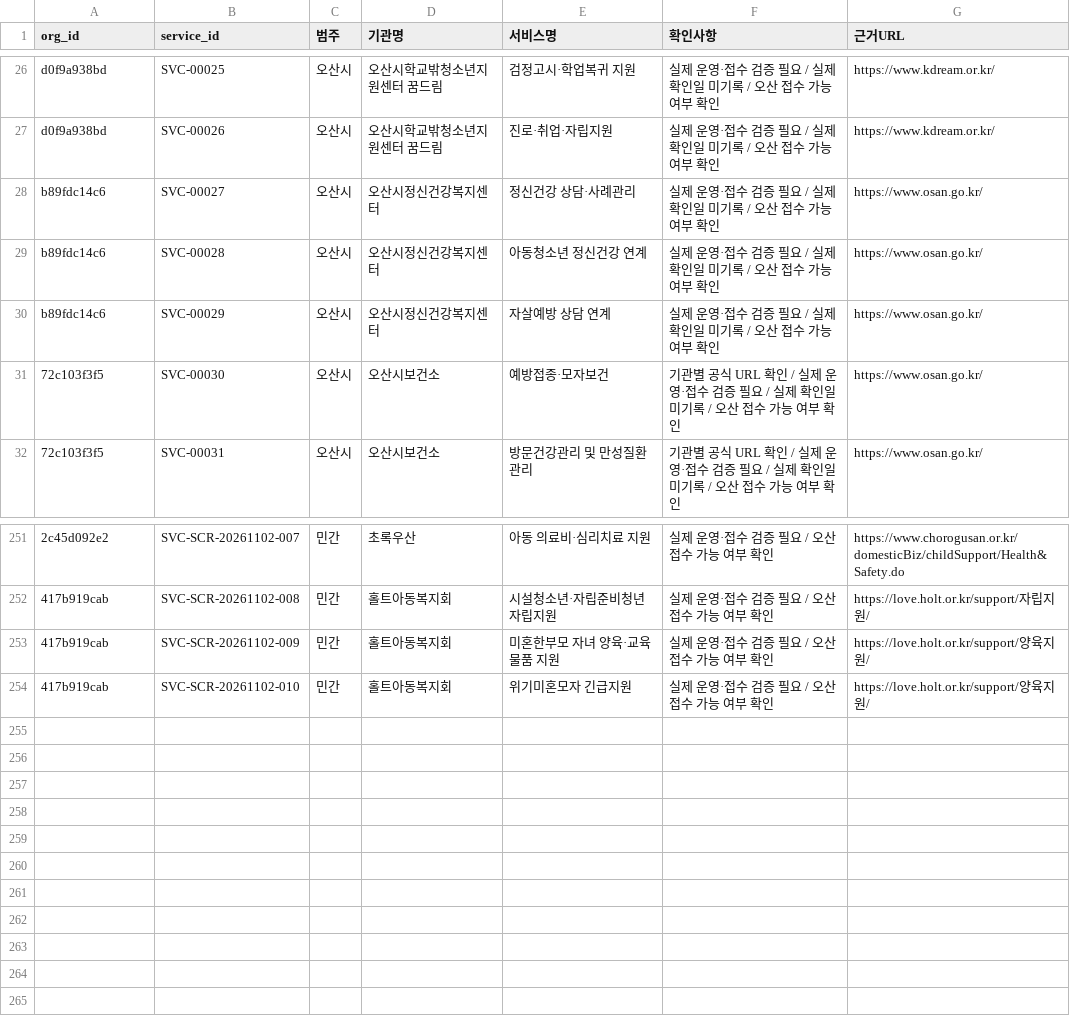
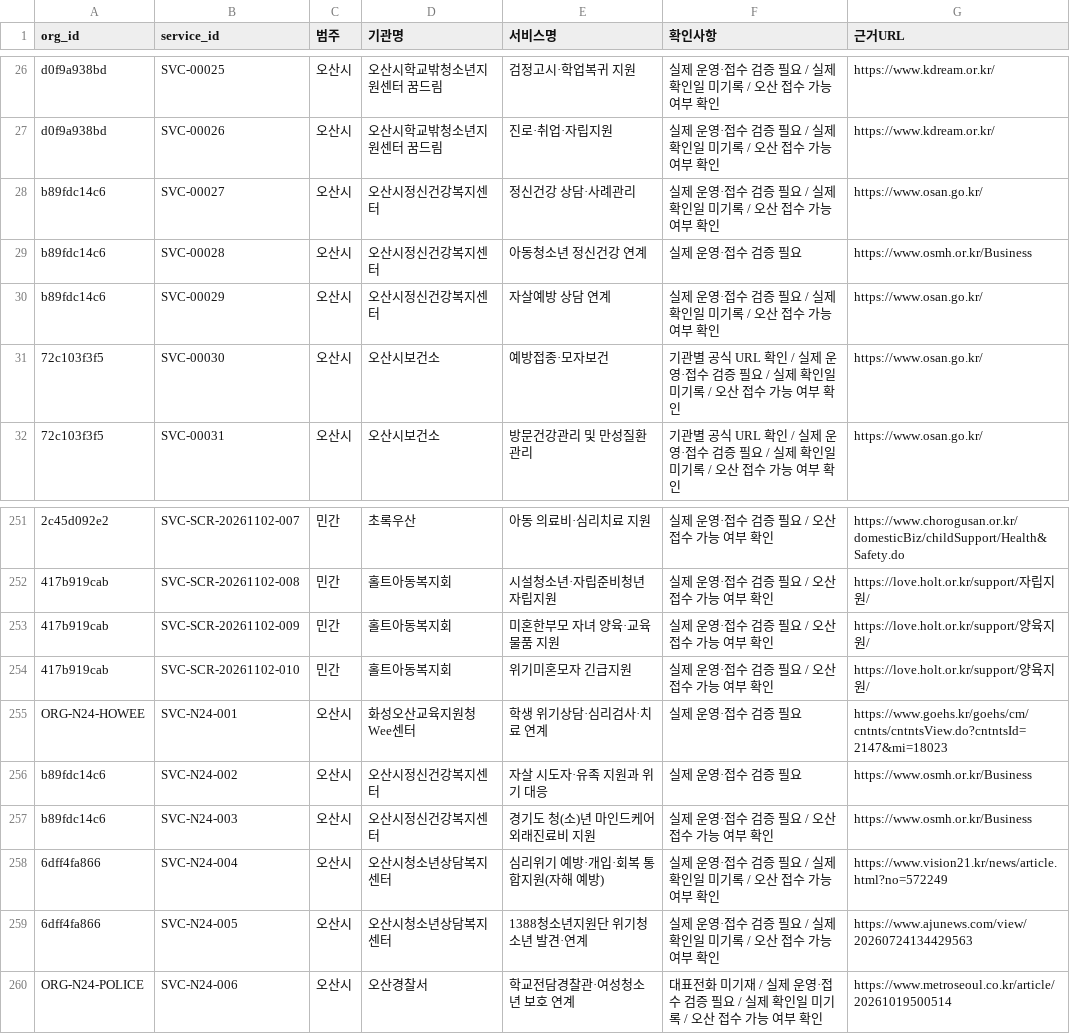
Before and after one commit to daily-jh/osansegyo-welfare-resources, a CSV file: docs/review-queue.csv, drawn as a sheet; only a part is shown, gaps mark what is left out; the diff names each change by its address in the sheet, - before the commit and + after, or states it on an @@ line.

```diff
--- a/docs/review-queue.csv
+++ b/docs/review-queue.csv
-F29 (확인사항): 실제 운영·접수 검증 필요 / 실제 확인일 미기록 / 오산 접수 가능 여부 확인
+F29 (확인사항): 실제 운영·접수 검증 필요
-G29 (근거URL): https://www.osan.go.kr/
+G29 (근거URL): https://www.osmh.or.kr/Business
+row 255: ORG-N24-HOWEE | SVC-N24-001 | 오산시 | 화성오산교육지원청 Wee센터 | 학생 위기상담·심리검사·치료 연계 | 실제 운영·접수 검증 필요 | https://www.goehs.kr/goehs/cm/cntnts/cntntsView.do?cntntsId=2147&mi=18023
+row 256: b89fdc14c6 | SVC-N24-002 | 오산시 | 오산시정신건강복지센터 | 자살 시도자·유족 지원과 위기 대응 | 실제 운영·접수 검증 필요 | https://www.osmh.or.kr/Business
+row 257: b89fdc14c6 | SVC-N24-003 | 오산시 | 오산시정신건강복지센터 | 경기도 청(소)년 마인드케어 외래진료비 지원 | 실제 운영·접수 검증 필요 / 오산 접수 가능 여부 확인 | https://www.osmh.or.kr/Business
+row 258: 6dff4fa866 | SVC-N24-004 | 오산시 | 오산시청소년상담복지센터 | 심리위기 예방·개입·회복 통합지원(자해 예방) | 실제 운영·접수 검증 필요 / 실제 확인일 미기록 / 오산 접수 가능 여부 확인 | https://www.vision21.kr/news/article.html?no=572249
+row 259: 6dff4fa866 | SVC-N24-005 | 오산시 | 오산시청소년상담복지센터 | 1388청소년지원단 위기청소년 발견·연계 | 실제 운영·접수 검증 필요 / 실제 확인일 미기록 / 오산 접수 가능 여부 확인 | https://www.ajunews.com/view/20260724134429563
+row 260: ORG-N24-POLICE | SVC-N24-006 | 오산시 | 오산경찰서 | 학교전담경찰관·여성청소년 보호 연계 | 대표전화 미기재 / 실제 운영·접수 검증 필요 / 실제 확인일 미기록 / 오산 접수 가능 여부 확인 | https://www.metroseoul.co.kr/article/20261019500514
```
Also changed, not shown: data/resources.csv, data/services.csv, 10 other files.
